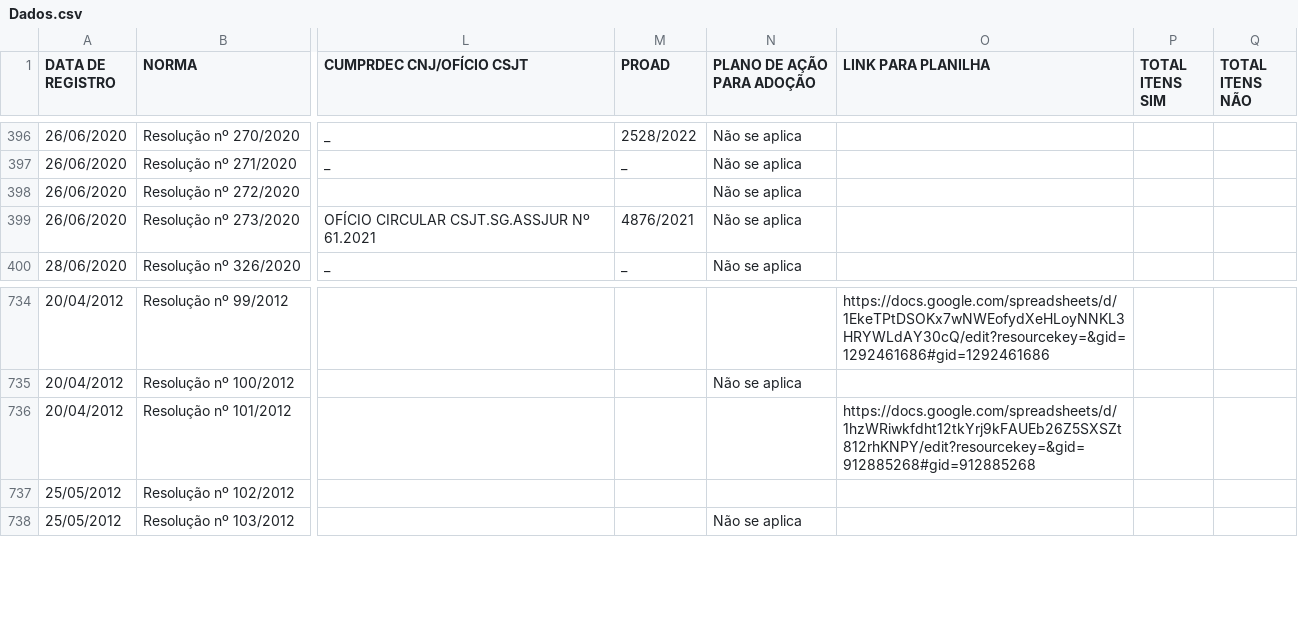
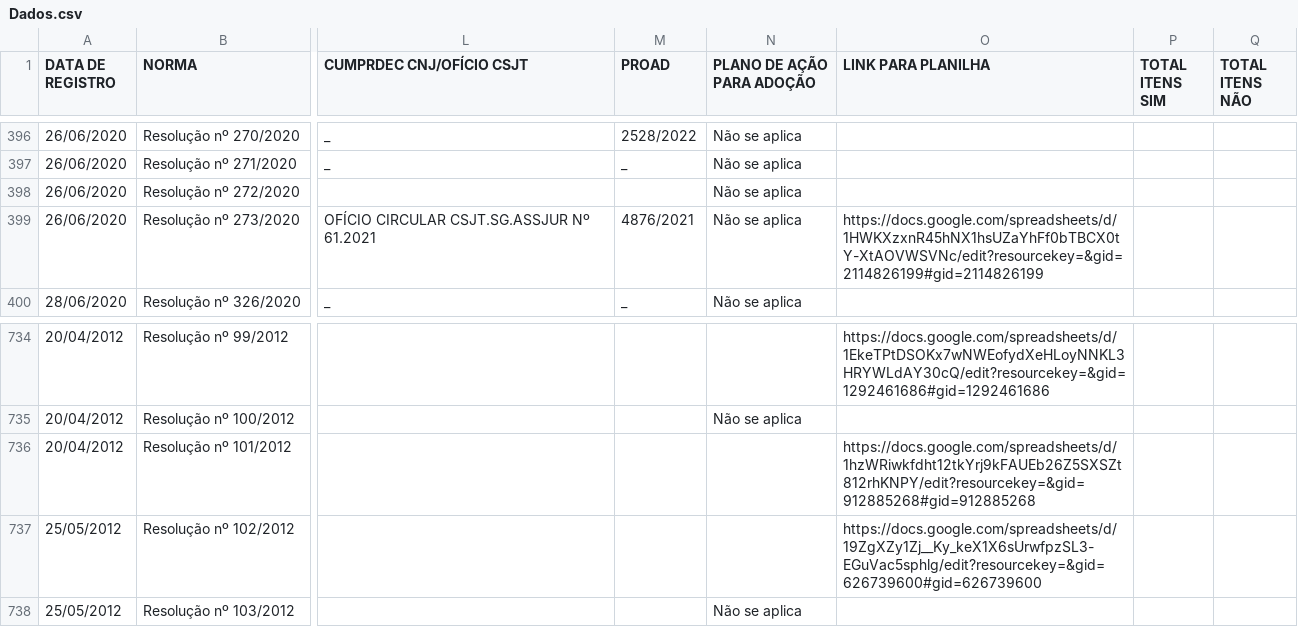
Before and after one commit to enioacl/conformidade, a CSV file: Dados.csv, drawn as a sheet; only a part is shown, gaps mark what is left out; the diff names each change by its address in the sheet, - before the commit and + after, or states it on an @@ line.

```diff
--- a/Dados.csv
+++ b/Dados.csv
-O399 (LINK PARA PLANILHA): (empty)
+O399 (LINK PARA PLANILHA): https://docs.google.com/spreadsheets/d/1HWKXzxnR45hNX1hsUZaYhFf0bTBCX0tY-XtAOVWSVNc/edit?resourcekey=&gid=2114826199#gid=2114826199
-O737 (LINK PARA PLANILHA): (empty)
+O737 (LINK PARA PLANILHA): https://docs.google.com/spreadsheets/d/19ZgXZy1Zj__Ky_keX1X6sUrwfpzSL3-EGuVac5sphlg/edit?resourcekey=&gid=626739600#gid=626739600
```
